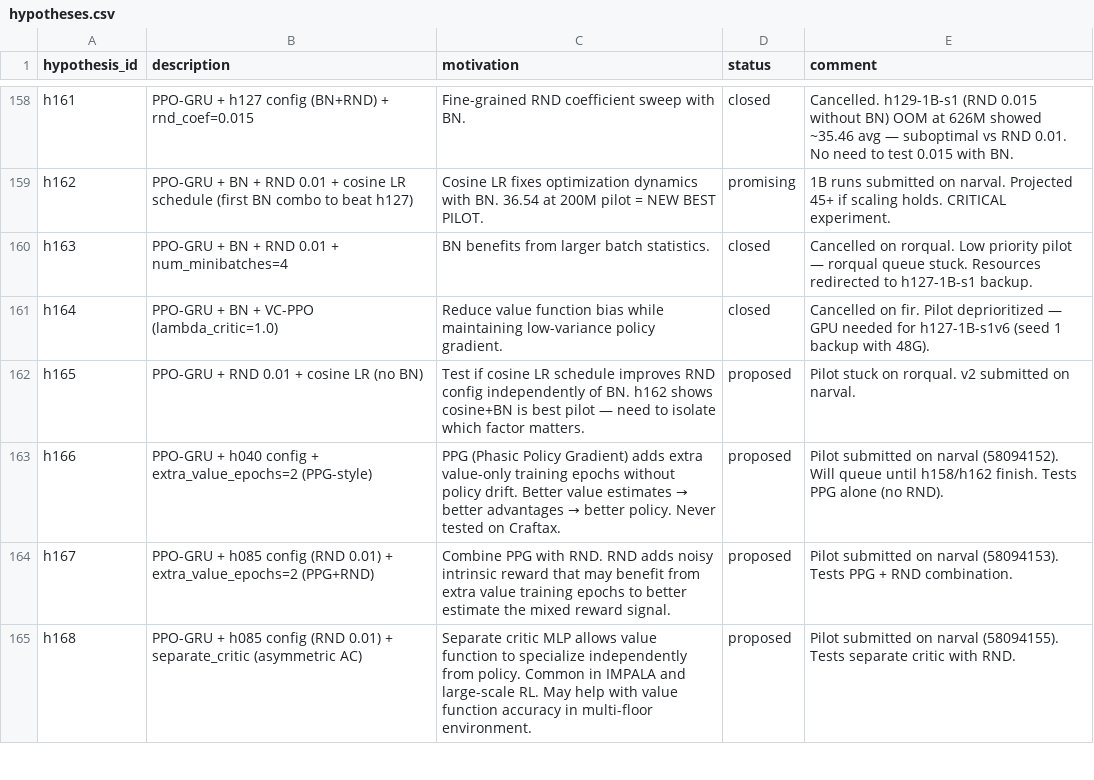
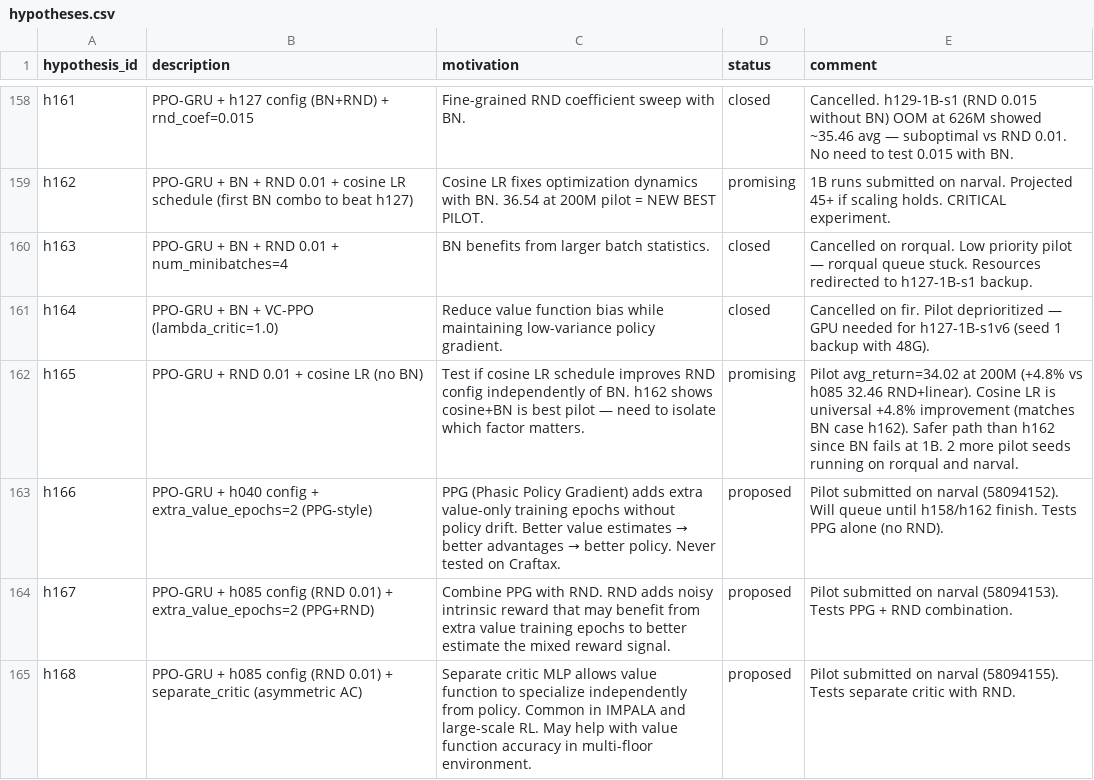
Before and after one commit to roger-creus/auto-craftax, a CSV file: results/hypotheses.csv, drawn as a sheet; only a part is shown, gaps mark what is left out.

```diff
--- a/results/hypotheses.csv
+++ b/results/hypotheses.csv
@@ -161,3 +161,3 @@ h163,PPO-GRU + BN + RND 0.01 + num_minibatches=4,BN benefits from larger batch s
 h164,PPO-GRU + BN + VC-PPO (lambda_critic=1.0),Reduce value function bias while maintaining low-variance policy gradient.,closed,Cancelled on fir. Pilot deprioritized — GPU needed for h127-1B-s1v6 (seed 1 backup with 48G).
-h165,PPO-GRU + RND 0.01 + cosine LR (no BN),Test if cosine LR schedule improves RND config independently of BN. h162 shows cosine+BN is best pilot — need to isolate which factor matters.,proposed,Pilot stuck on rorqual. v2 submitted on narval.
+h165,PPO-GRU + RND 0.01 + cosine LR (no BN),Test if cosine LR schedule improves RND config independently of BN. h162 shows cosine+BN is best pilot — need to isolate which factor matters.,promising,Pilot avg_return=34.02 at 200M (+4.8% vs h085 32.46 RND+linear). Cosine LR is universal +4.8% improvement (matches BN case h162). Safer path than h162 since BN fails at 1B. 2 more pilot seeds running on rorqual and narval.
 h166,PPO-GRU + h040 config + extra_value_epochs=2 (PPG-style),PPG (Phasic Policy Gradient) adds extra value-only training epochs without policy drift. Better value estimates → better advantages → better policy. Never tested on Craftax.,proposed,Pilot submitted on narval (58094152). Will queue until h158/h162 finish. Tests PPG alone (no RND).
```
Also changed, not shown: results/experiments.csv, 3 other files.
